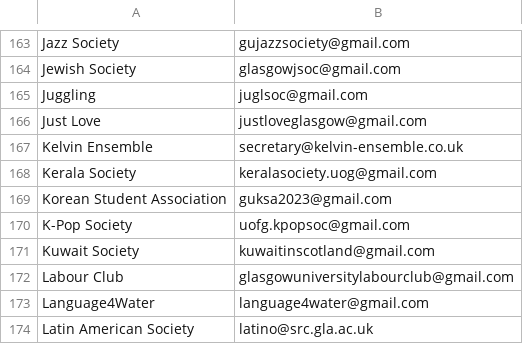
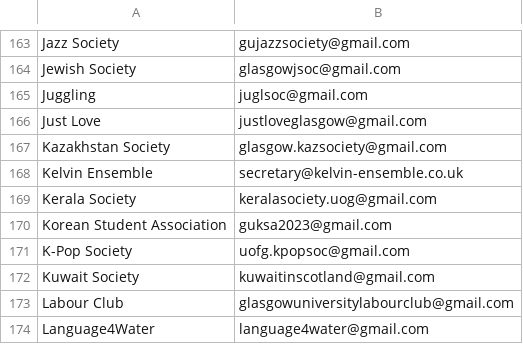
Before and after one commit to kcsoc/society-email-scrape, a CSV file: docs/output/glasgow.csv, drawn as a sheet; only a part is shown, gaps mark what is left out; the shorter side is filled out with more unchanged rows.

```diff
--- a/docs/output/glasgow.csv
+++ b/docs/output/glasgow.csv
@@ -166,2 +166,3 @@ Juggling, juglsoc@gmail.com
 Just Love, justloveglasgow@gmail.com
+Kazakhstan Society, glasgow.kazsociety@gmail.com
 Kelvin Ensemble, secretary@kelvin-ensemble.co.uk
```
